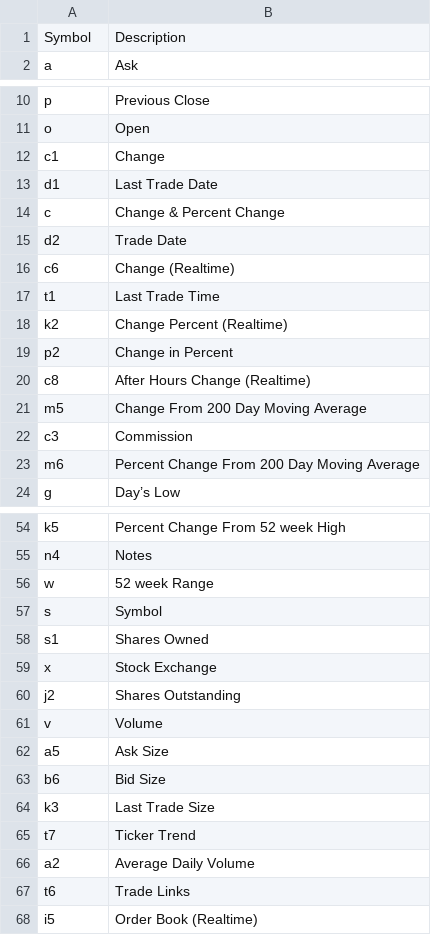
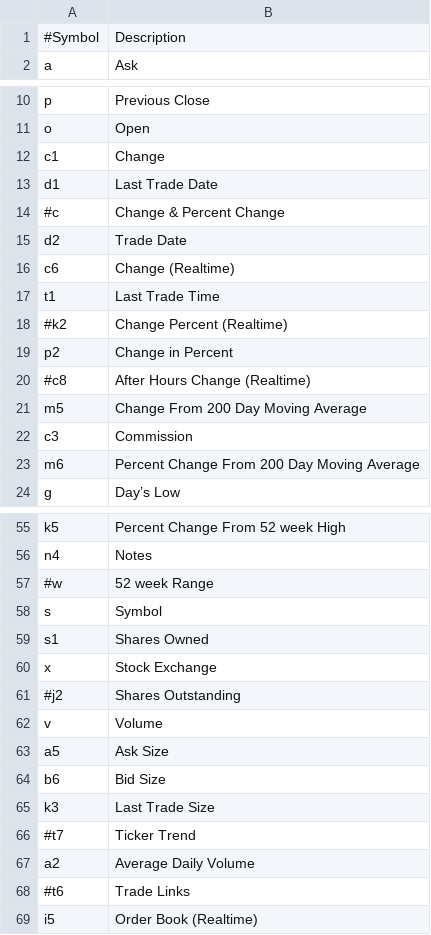
Before and after one commit to tony-o/stocksdb, a CSV file: scripts/data/format.csv, drawn as a sheet; only a part is shown, gaps mark what is left out; the diff covers the shown part only.

```diff
--- a/scripts/data/format.csv
+++ b/scripts/data/format.csv
@@ -1,2 +1,2 @@
-Symbol,Description
+#Symbol,Description
 a,Ask
@@ -13,3 +13,3 @@ c1,Change
 d1,Last Trade Date
-c,Change & Percent Change
+#c,Change & Percent Change
 d2,Trade Date
@@ -17,5 +17,5 @@ c6,Change (Realtime)
 t1,Last Trade Time
-k2,Change Percent (Realtime)
+#k2,Change Percent (Realtime)
 p2,Change in Percent
-c8,After Hours Change (Realtime)
+#c8,After Hours Change (Realtime)
 m5,Change From 200 Day Moving Average
@@ -55,3 +56,3 @@ k5,Percent Change From 52 week High
 n4,Notes
-w,52 week Range
+#w,52 week Range
 s,Symbol
@@ -59,3 +60,3 @@ s1,Shares Owned
 x,Stock Exchange
-j2,Shares Outstanding
+#j2,Shares Outstanding
 v,Volume
@@ -64,5 +65,5 @@ b6,Bid Size
 k3,Last Trade Size
-t7,Ticker Trend
+#t7,Ticker Trend
 a2,Average Daily Volume
-t6,Trade Links
+#t6,Trade Links
 i5,Order Book (Realtime)
```
Also changed, not shown: 1 added row and 11 edited cells elsewhere in this file, scripts/data/symbols.csv, 3 other files.
